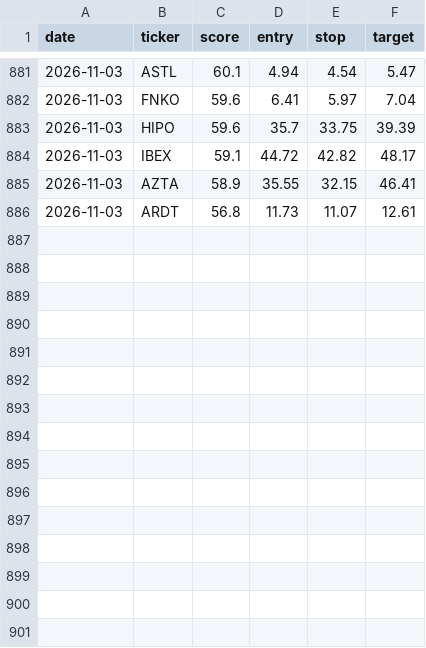
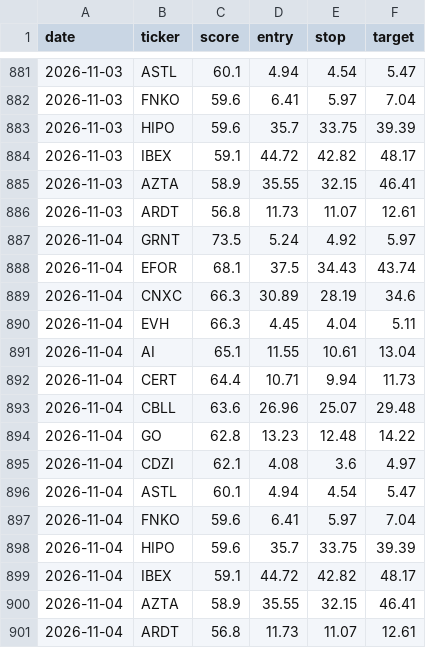
Before and after one commit to stevemtn1/Stock_scan, a CSV file: picks_log.csv, drawn as a sheet; only a part is shown, gaps mark what is left out; the diff names each change by its address in the sheet, - before the commit and + after, or states it on an @@ line.

```diff
--- a/picks_log.csv
+++ b/picks_log.csv
+row 887: 2026-11-04 | GRNT | 73.5 | 5.24 | 4.92 | 5.97
+row 888: 2026-11-04 | EFOR | 68.1 | 37.5 | 34.43 | 43.74
+row 889: 2026-11-04 | CNXC | 66.3 | 30.89 | 28.19 | 34.6
+row 890: 2026-11-04 | EVH | 66.3 | 4.45 | 4.04 | 5.11
+row 891: 2026-11-04 | AI | 65.1 | 11.55 | 10.61 | 13.04
+row 892: 2026-11-04 | CERT | 64.4 | 10.71 | 9.94 | 11.73
+row 893: 2026-11-04 | CBLL | 63.6 | 26.96 | 25.07 | 29.48
+row 894: 2026-11-04 | GO | 62.8 | 13.23 | 12.48 | 14.22
+row 895: 2026-11-04 | CDZI | 62.1 | 4.08 | 3.6 | 4.97
+row 896: 2026-11-04 | ASTL | 60.1 | 4.94 | 4.54 | 5.47
+row 897: 2026-11-04 | FNKO | 59.6 | 6.41 | 5.97 | 7.04
+row 898: 2026-11-04 | HIPO | 59.6 | 35.7 | 33.75 | 39.39
+row 899: 2026-11-04 | IBEX | 59.1 | 44.72 | 42.82 | 48.17
+row 900: 2026-11-04 | AZTA | 58.9 | 35.55 | 32.15 | 46.41
+row 901: 2026-11-04 | ARDT | 56.8 | 11.73 | 11.07 | 12.61
```
Also changed, not shown: 1 other file.
